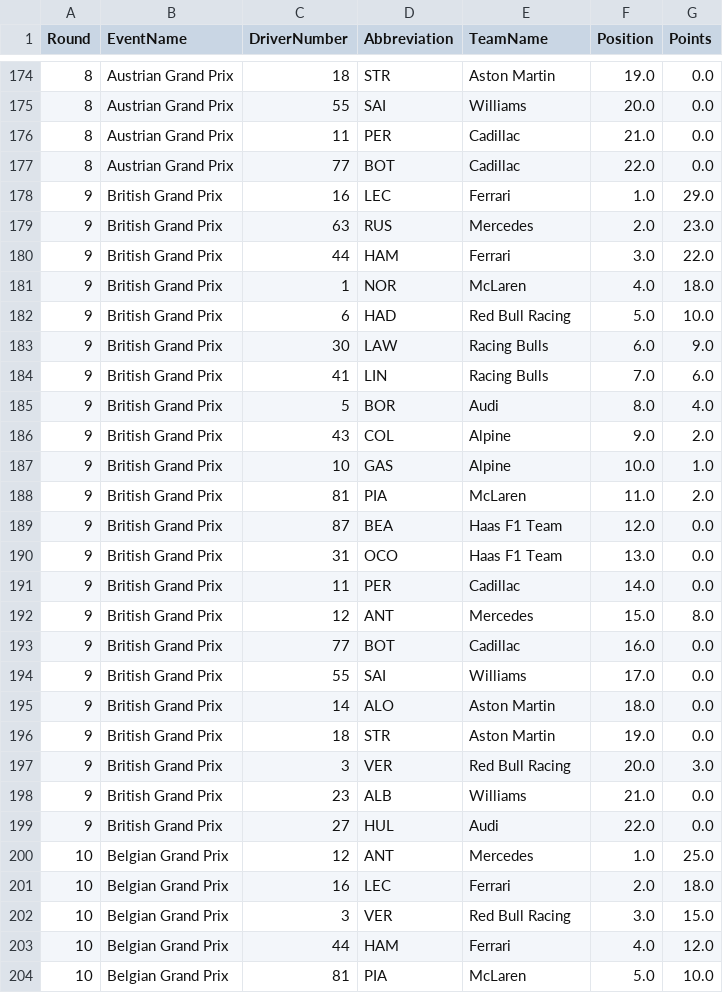
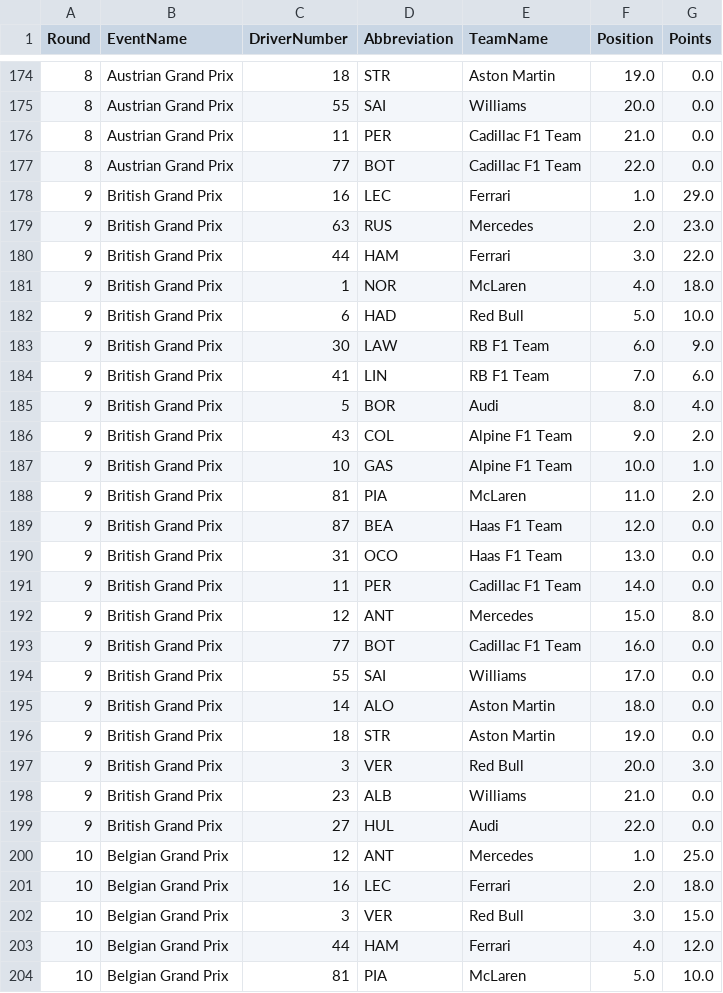
Before and after one commit to Rochit1/F1-Analytics-Dashboard, a CSV file: data/driver_points_per_round.csv, drawn as a sheet; only a part is shown, gaps mark what is left out; the diff covers the shown part only.

```diff
--- a/data/driver_points_per_round.csv
+++ b/data/driver_points_per_round.csv
@@ -175,4 +175,4 @@ Round,EventName,DriverNumber,Abbreviation,TeamName,Position,Points
 8,Austrian Grand Prix,55,SAI,Williams,20.0,0.0
-8,Austrian Grand Prix,11,PER,Cadillac,21.0,0.0
-8,Austrian Grand Prix,77,BOT,Cadillac,22.0,0.0
+8,Austrian Grand Prix,11,PER,Cadillac F1 Team,21.0,0.0
+8,Austrian Grand Prix,77,BOT,Cadillac F1 Team,22.0,0.0
 9,British Grand Prix,16,LEC,Ferrari,1.0,29.0
@@ -181,8 +181,8 @@ Round,EventName,DriverNumber,Abbreviation,TeamName,Position,Points
 9,British Grand Prix,1,NOR,McLaren,4.0,18.0
-9,British Grand Prix,6,HAD,Red Bull Racing,5.0,10.0
-9,British Grand Prix,30,LAW,Racing Bulls,6.0,9.0
-9,British Grand Prix,41,LIN,Racing Bulls,7.0,6.0
+9,British Grand Prix,6,HAD,Red Bull,5.0,10.0
+9,British Grand Prix,30,LAW,RB F1 Team,6.0,9.0
+9,British Grand Prix,41,LIN,RB F1 Team,7.0,6.0
 9,British Grand Prix,5,BOR,Audi,8.0,4.0
-9,British Grand Prix,43,COL,Alpine,9.0,2.0
-9,British Grand Prix,10,GAS,Alpine,10.0,1.0
+9,British Grand Prix,43,COL,Alpine F1 Team,9.0,2.0
+9,British Grand Prix,10,GAS,Alpine F1 Team,10.0,1.0
 9,British Grand Prix,81,PIA,McLaren,11.0,2.0
@@ -190,5 +190,5 @@ Round,EventName,DriverNumber,Abbreviation,TeamName,Position,Points
 9,British Grand Prix,31,OCO,Haas F1 Team,13.0,0.0
-9,British Grand Prix,11,PER,Cadillac,14.0,0.0
+9,British Grand Prix,11,PER,Cadillac F1 Team,14.0,0.0
 9,British Grand Prix,12,ANT,Mercedes,15.0,8.0
-9,British Grand Prix,77,BOT,Cadillac,16.0,0.0
+9,British Grand Prix,77,BOT,Cadillac F1 Team,16.0,0.0
 9,British Grand Prix,55,SAI,Williams,17.0,0.0
@@ -196,3 +196,3 @@ Round,EventName,DriverNumber,Abbreviation,TeamName,Position,Points
 9,British Grand Prix,18,STR,Aston Martin,19.0,0.0
-9,British Grand Prix,3,VER,Red Bull Racing,20.0,3.0
+9,British Grand Prix,3,VER,Red Bull,20.0,3.0
 9,British Grand Prix,23,ALB,Williams,21.0,0.0
@@ -201,3 +201,3 @@ Round,EventName,DriverNumber,Abbreviation,TeamName,Position,Points
 10,Belgian Grand Prix,16,LEC,Ferrari,2.0,18.0
-10,Belgian Grand Prix,3,VER,Red Bull Racing,3.0,15.0
+10,Belgian Grand Prix,3,VER,Red Bull,3.0,15.0
 10,Belgian Grand Prix,44,HAM,Ferrari,4.0,12.0
```
Also changed, not shown: 85 edited cells elsewhere in this file, data/complete_race_results.csv, 6 other files.
